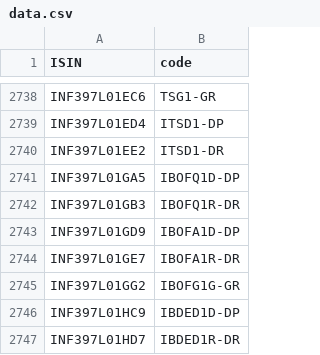
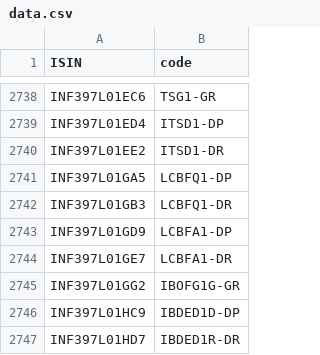
Before and after one commit to captn3m0/kuvera-mutual-funds-lookup, a CSV file: data.csv, drawn as a sheet; only a part is shown, gaps mark what is left out; the diff covers the shown part only.

```diff
--- a/data.csv
+++ b/data.csv
@@ -2740,6 +2740,6 @@ ISIN,code
 "INF397L01EE2","ITSD1-DR"
-"INF397L01GA5","IBOFQ1D-DP"
-"INF397L01GB3","IBOFQ1R-DR"
-"INF397L01GD9","IBOFA1D-DP"
-"INF397L01GE7","IBOFA1R-DR"
+"INF397L01GA5","LCBFQ1-DP"
+"INF397L01GB3","LCBFQ1-DR"
+"INF397L01GD9","LCBFA1-DP"
+"INF397L01GE7","LCBFA1-DR"
 "INF397L01GG2","IBOFG1G-GR"
```
Also changed, not shown: 35 edited cells elsewhere in this file.
